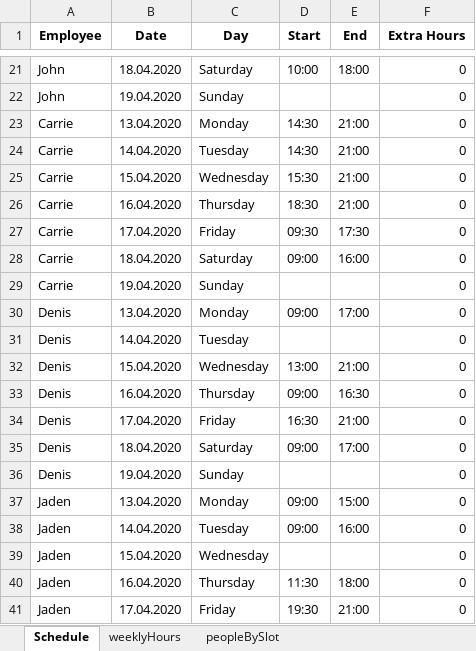
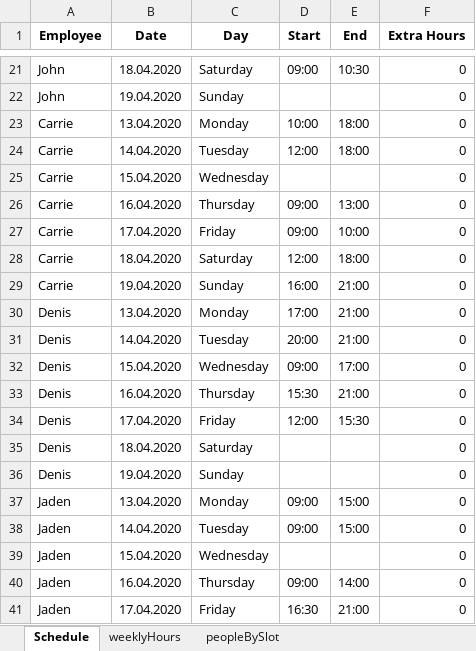
Before and after one commit to renzon/workforce_scheduling, an Excel workbook: Solution.xlsx, sheet Schedule, drawn as a sheet; only a part is shown, gaps mark what is left out; values as stored, in another font and other column widths than the file's, no borders; the diff covers the shown part only; the diff names each change by its address in the sheet, - before the commit and + after, or states it on an @@ line.

```diff
--- a/Solution.xlsx (sheet Schedule)
+++ b/Solution.xlsx (sheet Schedule)
-D21 (Start): 10:00
+D21 (Start): 09:00
-E21 (End): 18:00
+E21 (End): 10:30
-D23 (Start): 14:30
+D23 (Start): 10:00
-E23:E24 (End): 21:00
+E23:E24 (End): 18:00
-D24 (Start): 14:30
+D24 (Start): 12:00
-D25 (Start): 15:30
+D25 (Start): (empty)
-E25 (End): 21:00
+E25 (End): (empty)
-D26 (Start): 18:30
+D26 (Start): 09:00
-E26 (End): 21:00
+E26 (End): 13:00
-D27 (Start): 09:30
+D27 (Start): 09:00
-E27 (End): 17:30
+E27 (End): 10:00
-D28 (Start): 09:00
+D28 (Start): 12:00
-E28 (End): 16:00
+E28 (End): 18:00
-D29 (Start): (empty)
+D29 (Start): 16:00
-E29 (End): (empty)
+E29 (End): 21:00
-D30 (Start): 09:00
+D30 (Start): 17:00
-E30 (End): 17:00
+E30 (End): 21:00
-D31 (Start): (empty)
+D31 (Start): 20:00
-E31 (End): (empty)
+E31 (End): 21:00
-D32 (Start): 13:00
+D32 (Start): 09:00
-E32 (End): 21:00
+E32 (End): 17:00
-D33 (Start): 09:00
+D33 (Start): 15:30
-E33 (End): 16:30
+E33 (End): 21:00
-D34 (Start): 16:30
+D34 (Start): 12:00
-E34 (End): 21:00
+E34 (End): 15:30
-D35 (Start): 09:00
+D35 (Start): (empty)
-E35 (End): 17:00
+E35 (End): (empty)
-E38 (End): 16:00
+E38 (End): 15:00
-D40 (Start): 11:30
+D40 (Start): 09:00
-E40 (End): 18:00
+E40 (End): 14:00
-D41 (Start): 19:30
+D41 (Start): 16:30
```
Also changed, not shown: 673 edited cells elsewhere in this sheet, sheet peopleBySlot, sheet weeklyHours, data/InputData.xlsx, 1 other file.
